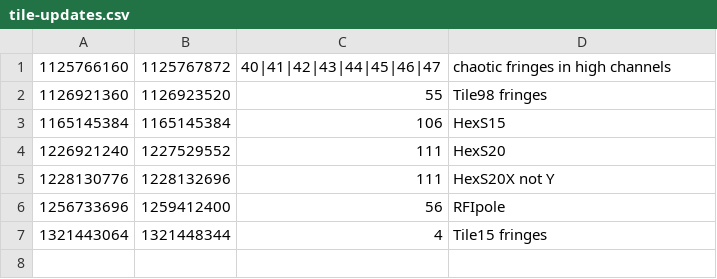
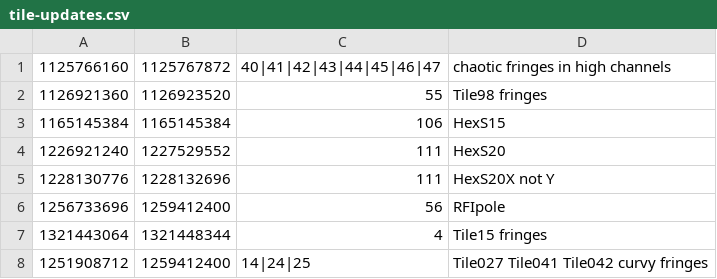
Before and after one commit to MWATelescope/MWAEoR-Pipeline, a CSV file: tile-updates.csv, drawn as a sheet.

Commit message:
add tile027,tile041,tile042 update - docco: clarify tile indices

```diff
--- a/tile-updates.csv
+++ b/tile-updates.csv
@@ -7 +7,2 @@
 1321443064,1321448344,4,Tile15 fringes
+1251908712,1259412400,14|24|25,"Tile027 Tile041 Tile042 curvy fringes"
```
Also changed, not shown: 1 other file.
